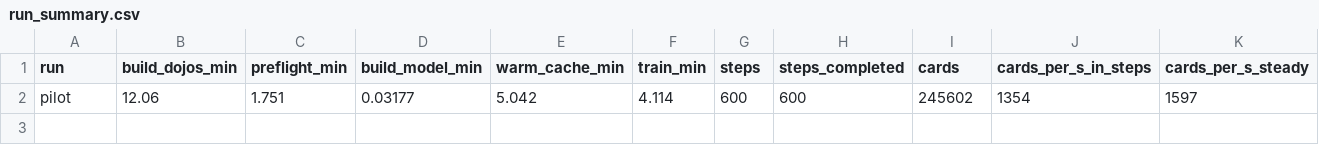
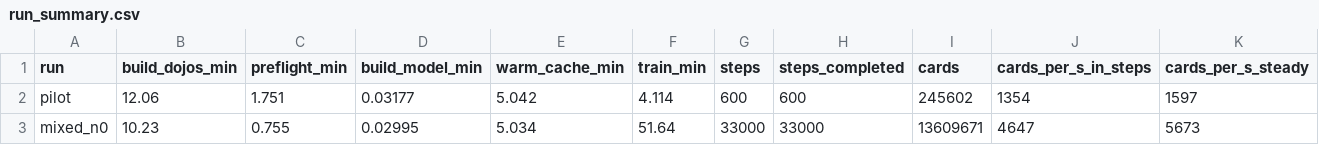
Before and after one commit to toon-leader-bacon/TradingCardGameEmbeddings, a CSV file: experiments/2026-10-24_scale_profile/results/run_summary.csv, drawn as a sheet; only a part is shown; rows hold the shown columns only; the diff names each change by its address in the sheet, - before the commit and + after, or states it on an @@ line.

```diff
--- a/experiments/2026-10-24_scale_profile/results/run_summary.csv
+++ b/experiments/2026-10-24_scale_profile/results/run_summary.csv
+row 3: mixed_n0 | 10.23 | 0.755 | 0.02995 | 5.034 | 51.64 | 33000 | 33000 | 13609671 | 4647 | 5673
```
Also changed, not shown: experiments/2026-10-24_scale_profile/results/by_family.csv, 8 other files.
